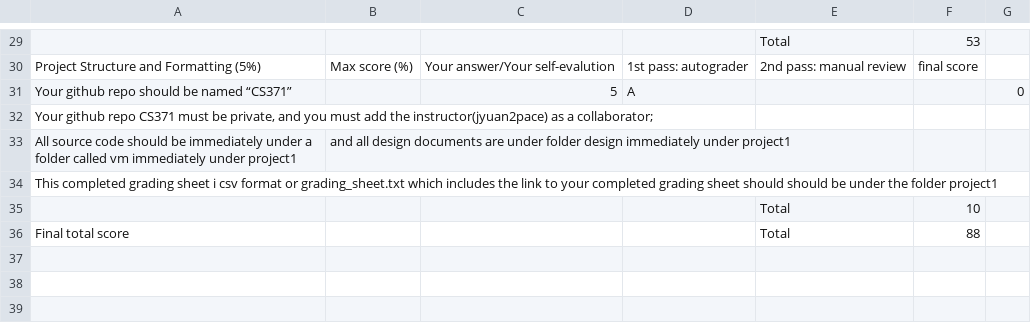
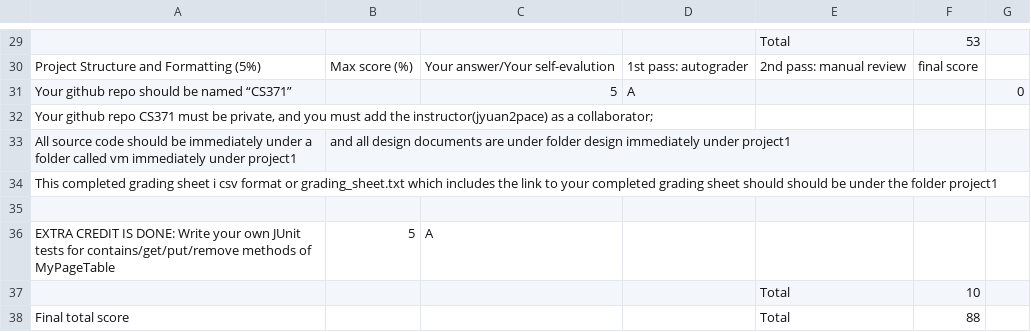
Before and after one commit to StellaSol/CS371, a CSV file: project2/CS371F20_PROJ2_GRADING_SHEET-Sheet1.csv, drawn as a sheet; only a part is shown, gaps mark what is left out; the diff names each change by its address in the sheet, - before the commit and + after, or states it on an @@ line.

Commit message:
Project2 Grading Sheet - Extra Credit Done

```diff
--- a/project2/CS371F20_PROJ2_GRADING_SHEET-Sheet1.csv
+++ b/project2/CS371F20_PROJ2_GRADING_SHEET-Sheet1.csv
+row 35: (empty)
+row 36: EXTRA CREDIT IS DONE: Write your own JUnit tests for contains/get/put/remove methods of MyPageTable | 5 | A
```
